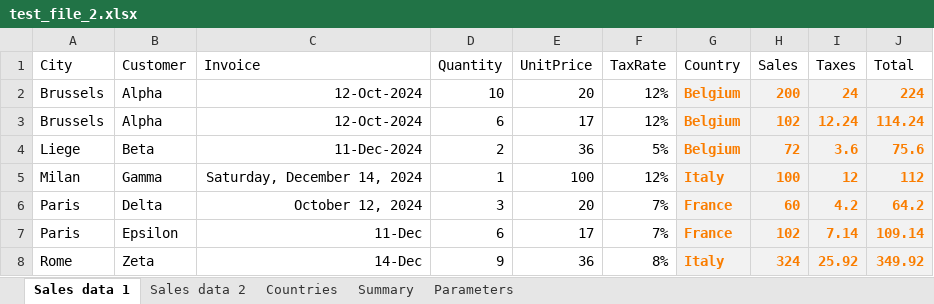
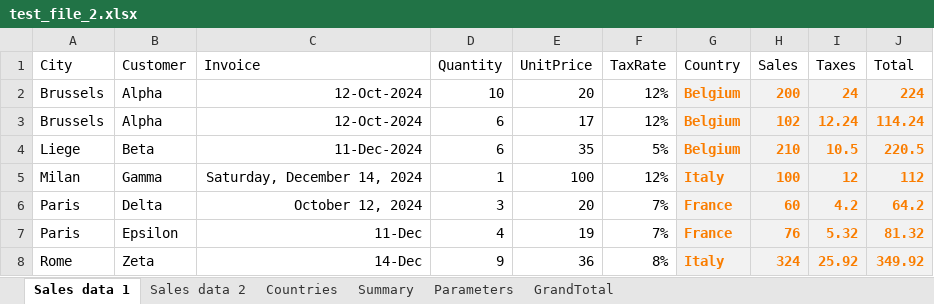
Before and after one commit to slo1958/sl-xj-lib-xlsx, an Excel workbook: test_xlsx_data/test_file_2.xlsx, sheet Sales data 1, drawn as a sheet; values as stored, in another font and other column widths than the file's, no borders; the diff names each change by its address in the sheet, - before the commit and + after, or states it on an @@ line.

```diff
--- a/test_xlsx_data/test_file_2.xlsx (sheet Sales data 1)
+++ b/test_xlsx_data/test_file_2.xlsx (sheet Sales data 1)
+sheet tab: GrandTotal
-D4 (Quantity): 2
+D4 (Quantity): 6
-E4 (UnitPrice): 36
+E4 (UnitPrice): 35
-H4 (Sales): 72
+H4 (Sales): 210
-I4 (Taxes): 3.6
+I4 (Taxes): 10.5
-J4 (Total): 75.6
+J4 (Total): 220.5
-D7 (Quantity): 6
+D7 (Quantity): 4
-E7 (UnitPrice): 17
+E7 (UnitPrice): 19
-H7 (Sales): 102
+H7 (Sales): 76
-I7 (Taxes): 7.14
+I7 (Taxes): 5.32
-J7 (Total): 109.14
+J7 (Total): 81.32
```
Also changed, not shown: sheet Summary, sheet Sales data 2, 10 other files.
